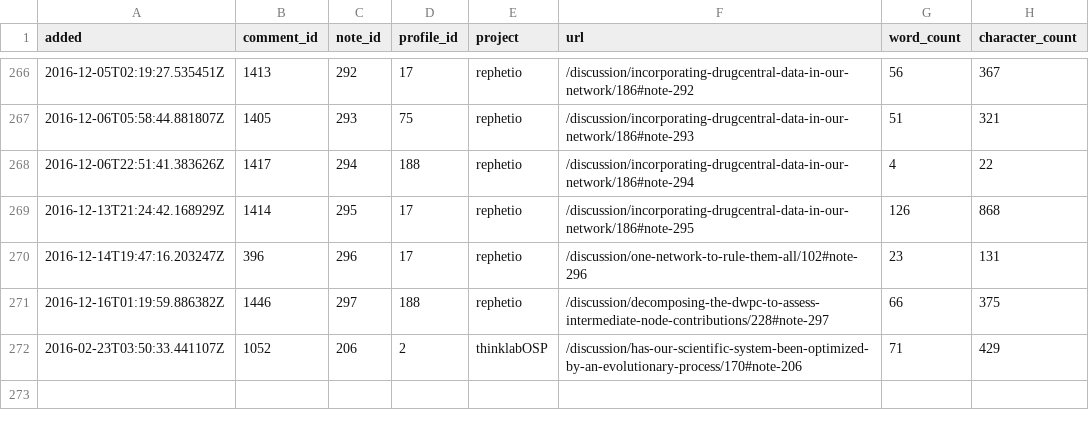
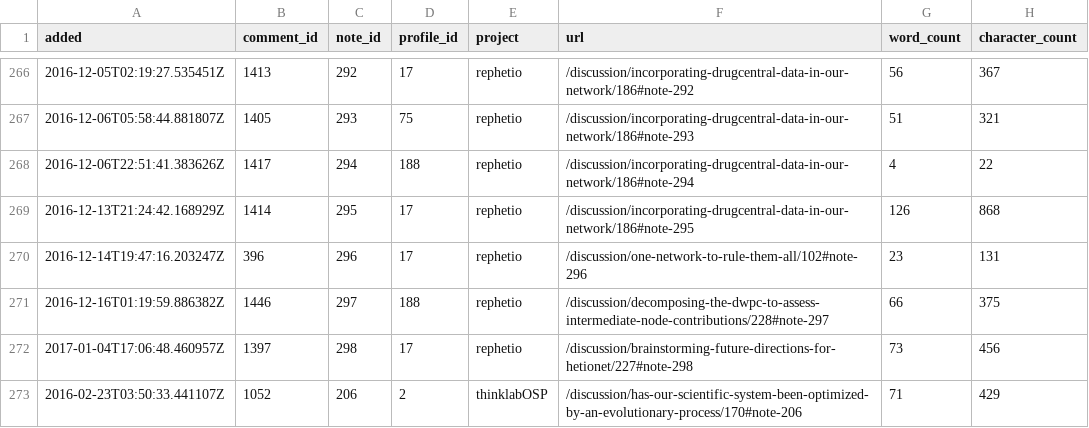
Before and after one commit to dhimmel/thinklytics, a TSV file: process/table/notes.tsv, drawn as a sheet; only a part is shown, gaps mark what is left out.

Commit message:
Auto-export all projects on 2017-01-04
Created by Travis CI build number 179 and job number 179.1.
https://travis-ci.org/dhimmel/thinklytics/builds/188989923
https://travis-ci.org/dhimmel/thinklytics/jobs/188989924

Committed on 2017-01-04T21:28:55+0000.

```diff
--- a/process/table/notes.tsv
+++ b/process/table/notes.tsv
@@ -271,2 +271,3 @@ added	comment_id	note_id	profile_id	project	url	word_count	character_count
 2016-12-16T01:19:59.886382Z	1446	297	188	rephetio	/discussion/decomposing-the-dwpc-to-assess-intermediate-node-contributions/228#note-297	66	375
+2017-01-04T17:06:48.460957Z	1397	298	17	rephetio	/discussion/brainstorming-future-directions-for-hetionet/227#note-298	73	456
 2016-02-23T03:50:33.441107Z	1052	206	2	thinklabOSP	/discussion/has-our-scientific-system-been-optimized-by-an-evolutionary-process/170#note-206	71	429
```
Also changed, not shown: process/table/documents.tsv, process/table/summaries.tsv, 11 other files.
